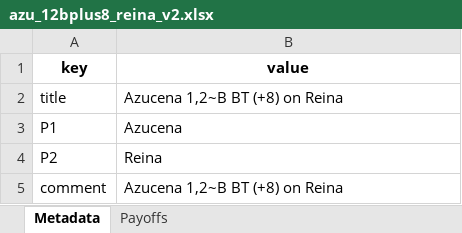
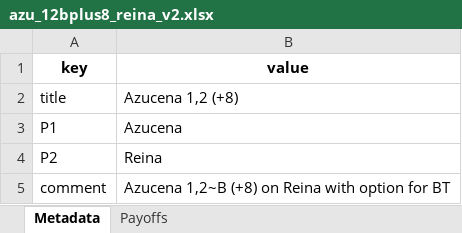
Before and after one commit to dannydk6/tekken8_game_theory, an Excel workbook: data/azucena/inputs/azu_12bplus8_reina_v2.xlsx, sheet Metadata, drawn as a sheet; values as stored, in another font and other column widths than the file's, no borders; the diff names each change by its address in the sheet, - before the commit and + after, or states it on an @@ line.

```diff
--- a/data/azucena/inputs/azu_12bplus8_reina_v2.xlsx (sheet Metadata)
+++ b/data/azucena/inputs/azu_12bplus8_reina_v2.xlsx (sheet Metadata)
-B2 (value): Azucena 1,2~B BT (+8) on Reina
+B2 (value): Azucena 1,2 (+8)
-B5 (value): Azucena 1,2~B BT (+8) on Reina
+B5 (value): Azucena 1,2~B (+8) on Reina with option for BT
```
Also changed, not shown: data/azucena/inputs/azu_lib_plus5.xlsx, data/azucena/output/azucena_gto.xlsx, 12 other files.
